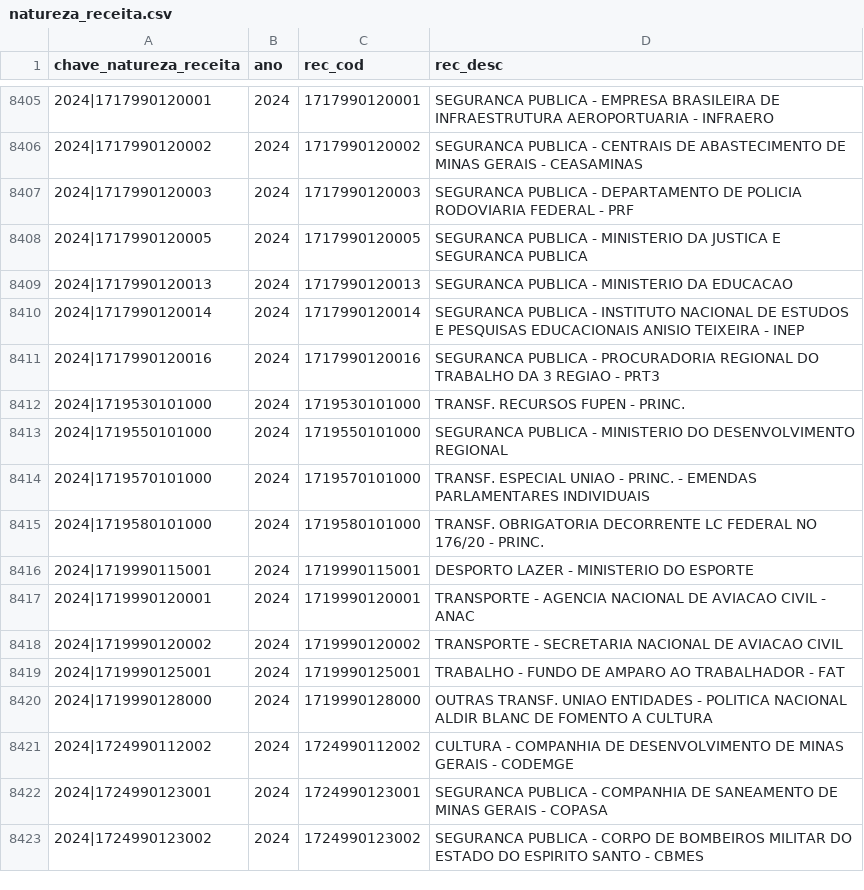
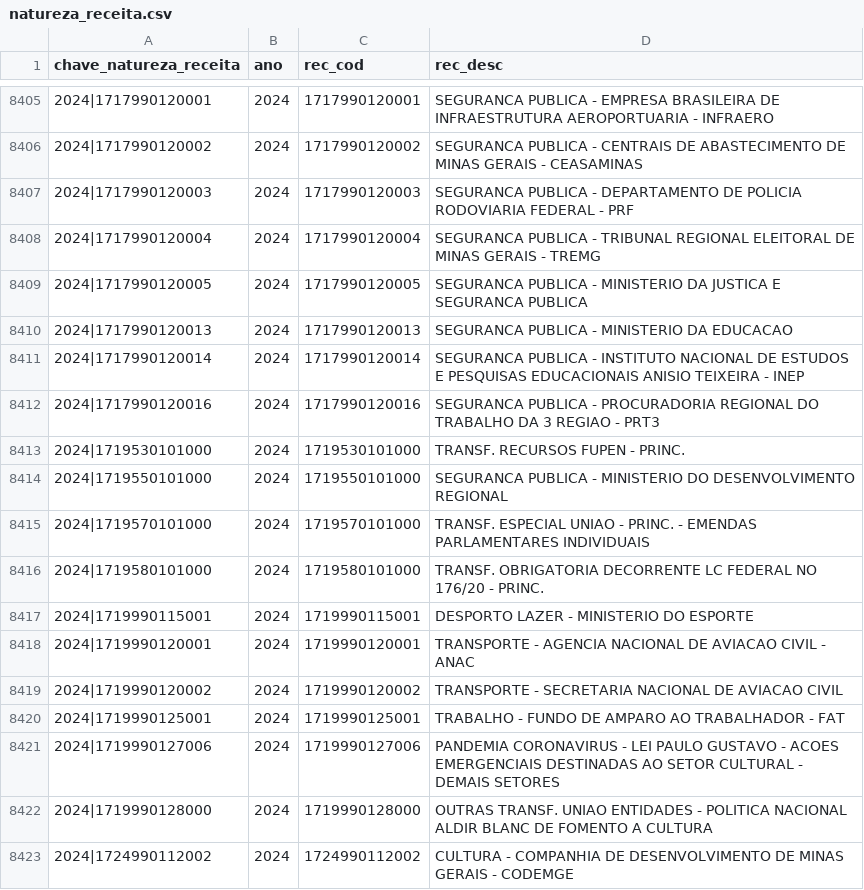
Before and after one commit to splor-mg/dados-aux-classificadores, a CSV file: data/natureza_receita.csv, drawn as a sheet; only a part is shown, gaps mark what is left out; the shorter side is filled out with more unchanged rows; the diff names each change by its address in the sheet, - before the commit and + after, or states it on an @@ line.

```diff
--- a/data/natureza_receita.csv
+++ b/data/natureza_receita.csv
+row 8408: 2024|1717990120004 | 2024 | 1717990120004 | SEGURANCA PUBLICA - TRIBUNAL REGIONAL ELEITORAL DE MINAS GERAIS - TREMG
+row 8421: 2024|1719990127006 | 2024 | 1719990127006 | PANDEMIA CORONAVIRUS - LEI PAULO GUSTAVO - ACOES EMERGENCIAIS DESTINADAS AO SETOR CULTURAL - DEMAIS SETORES
```
Also changed, not shown: data-raw/natureza_receita_current.csv, 1 other file.
